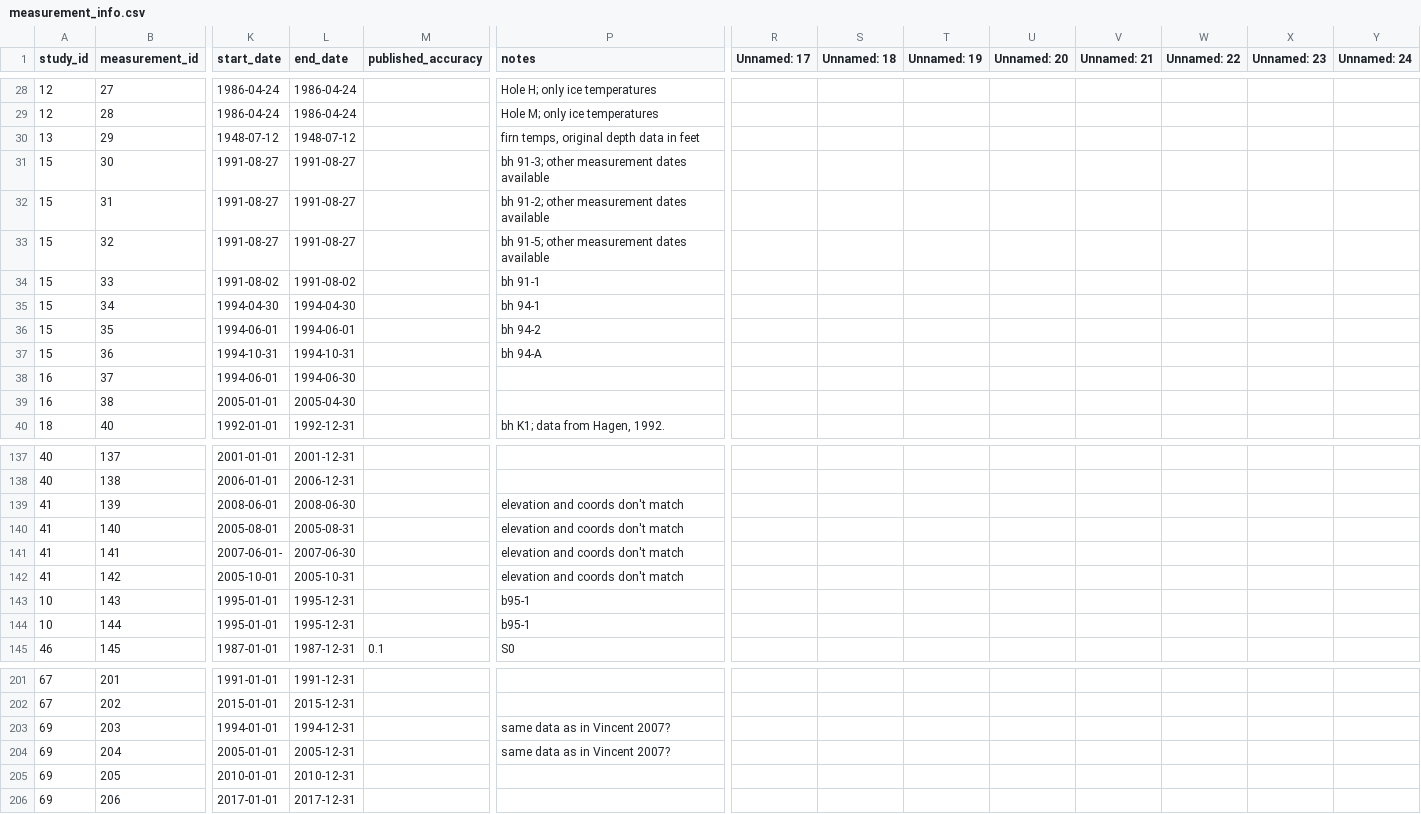
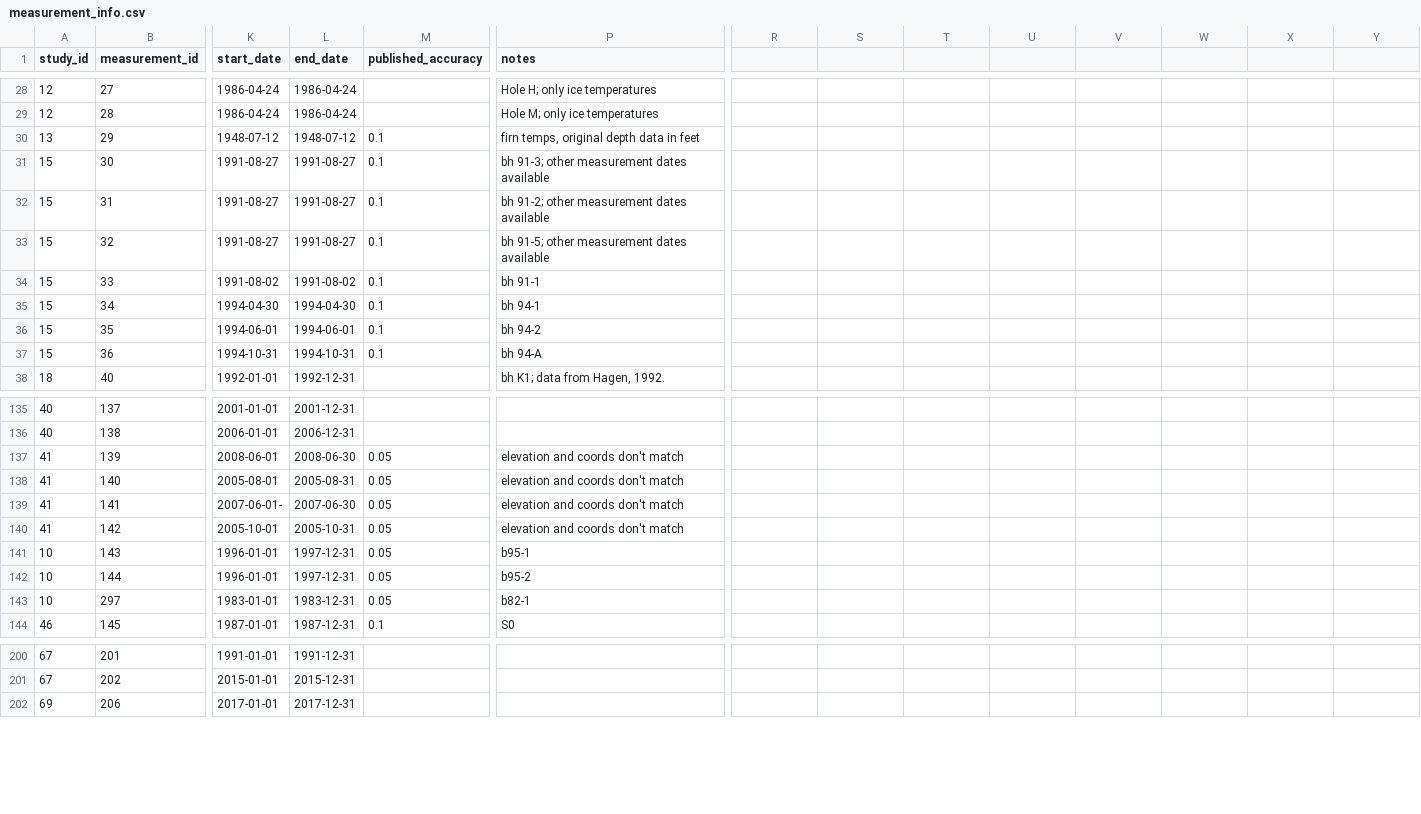
Before and after one commit to mjacqu/glogem-glacier-temps, a CSV file: measurement_info.csv, drawn as a sheet; only a part is shown, gaps mark what is left out; removed rows and columns are numbered as before the commit, all else as after; rows hold the shown columns only; the diff covers the shown part only; the diff names each change by its address in the sheet, - before the commit and + after, or states it on an @@ line.

```diff
--- a/measurement_info.csv
+++ b/measurement_info.csv
-R1: Unnamed: 17
+R1: (empty)
-S1: Unnamed: 18
+S1: (empty)
-T1: Unnamed: 19
+T1: (empty)
-U1: Unnamed: 20
+U1: (empty)
-V1: Unnamed: 21
+V1: (empty)
-W1: Unnamed: 22
+W1: (empty)
-X1: Unnamed: 23
+X1: (empty)
-Y1: Unnamed: 24
+Y1: (empty)
-M30:M37 (published_accuracy): (empty)
+M30:M37 (published_accuracy): 0.1
-row 38: 16 | 37 | 1994-06-01 | 1994-06-30
-row 39: 16 | 38 | 2005-01-01 | 2005-04-30
-M137:M142 (published_accuracy): (empty)
+M137:M142 (published_accuracy): 0.05
-K141:K142 (start_date): 1995-01-01
+K141:K142 (start_date): 1996-01-01
-L141:L142 (end_date): 1995-12-31
+L141:L142 (end_date): 1997-12-31
-P142 (notes): b95-1
+P142 (notes): b95-2
+row 143: 10 | 297 | 1983-01-01 | 1983-12-31 | 0.05 | b82-1
-row 203: 69 | 203 | 1994-01-01 | 1994-12-31 |  | same data as in Vincent 2007?
-row 204: 69 | 204 | 2005-01-01 | 2005-12-31 |  | same data as in Vincent 2007?
-row 205: 69 | 205 | 2010-01-01 | 2010-12-31
```
Also changed, not shown: 77 edited cells elsewhere in this file, data.csv.
